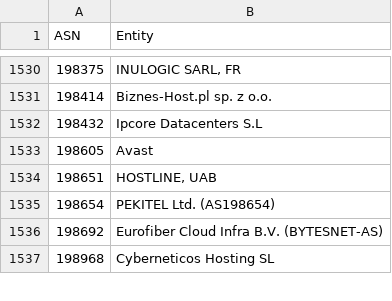
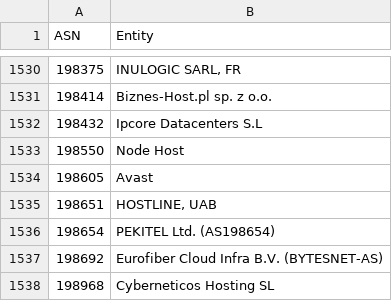
Before and after one commit to Arie/serveme, a CSV file: doc/bad-asn-list.csv, drawn as a sheet; only a part is shown, gaps mark what is left out.

Commit message:
Ban VPN

```diff
--- a/doc/bad-asn-list.csv
+++ b/doc/bad-asn-list.csv
@@ -1532,2 +1532,3 @@
 "198432","Ipcore Datacenters S.L"
+"198550","Node Host"
 "198605","Avast"
```
